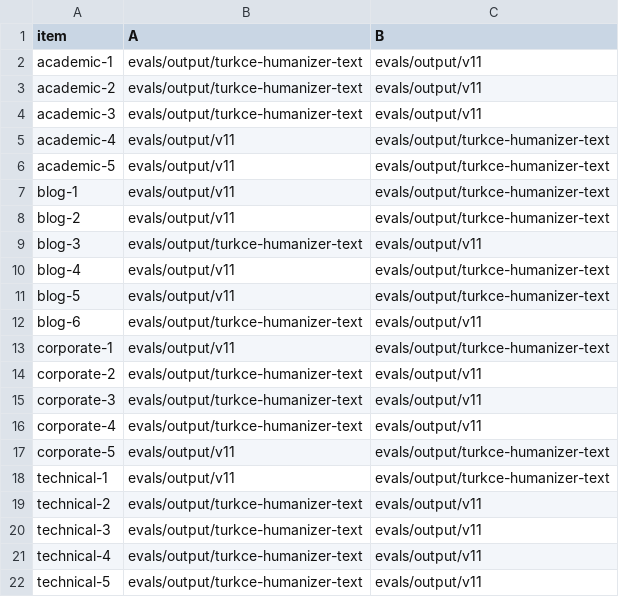
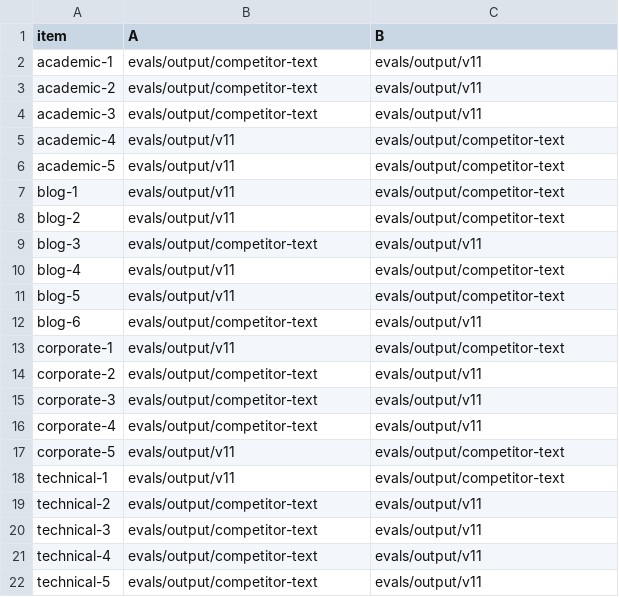
Before and after one commit to durmazoguzhan/turkish-humanify, a TSV file: evals/output/v11/verdicts/key.tsv, drawn as a sheet.

```diff
--- a/evals/output/v11/verdicts/key.tsv
+++ b/evals/output/v11/verdicts/key.tsv
@@ -1,22 +1,22 @@
 item	A	B
-academic-1	evals/output/turkce-humanizer-text	evals/output/v11
-academic-2	evals/output/turkce-humanizer-text	evals/output/v11
-academic-3	evals/output/turkce-humanizer-text	evals/output/v11
-academic-4	evals/output/v11	evals/output/turkce-humanizer-text
-academic-5	evals/output/v11	evals/output/turkce-humanizer-text
-blog-1	evals/output/v11	evals/output/turkce-humanizer-text
-blog-2	evals/output/v11	evals/output/turkce-humanizer-text
-blog-3	evals/output/turkce-humanizer-text	evals/output/v11
-blog-4	evals/output/v11	evals/output/turkce-humanizer-text
-blog-5	evals/output/v11	evals/output/turkce-humanizer-text
-blog-6	evals/output/turkce-humanizer-text	evals/output/v11
-corporate-1	evals/output/v11	evals/output/turkce-humanizer-text
-corporate-2	evals/output/turkce-humanizer-text	evals/output/v11
-corporate-3	evals/output/turkce-humanizer-text	evals/output/v11
-corporate-4	evals/output/turkce-humanizer-text	evals/output/v11
-corporate-5	evals/output/v11	evals/output/turkce-humanizer-text
-technical-1	evals/output/v11	evals/output/turkce-humanizer-text
-technical-2	evals/output/turkce-humanizer-text	evals/output/v11
-technical-3	evals/output/turkce-humanizer-text	evals/output/v11
-technical-4	evals/output/turkce-humanizer-text	evals/output/v11
-technical-5	evals/output/turkce-humanizer-text	evals/output/v11
+academic-1	evals/output/competitor-text	evals/output/v11
+academic-2	evals/output/competitor-text	evals/output/v11
+academic-3	evals/output/competitor-text	evals/output/v11
+academic-4	evals/output/v11	evals/output/competitor-text
+academic-5	evals/output/v11	evals/output/competitor-text
+blog-1	evals/output/v11	evals/output/competitor-text
+blog-2	evals/output/v11	evals/output/competitor-text
+blog-3	evals/output/competitor-text	evals/output/v11
+blog-4	evals/output/v11	evals/output/competitor-text
+blog-5	evals/output/v11	evals/output/competitor-text
+blog-6	evals/output/competitor-text	evals/output/v11
+corporate-1	evals/output/v11	evals/output/competitor-text
+corporate-2	evals/output/competitor-text	evals/output/v11
+corporate-3	evals/output/competitor-text	evals/output/v11
+corporate-4	evals/output/competitor-text	evals/output/v11
+corporate-5	evals/output/v11	evals/output/competitor-text
+technical-1	evals/output/v11	evals/output/competitor-text
+technical-2	evals/output/competitor-text	evals/output/v11
+technical-3	evals/output/competitor-text	evals/output/v11
+technical-4	evals/output/competitor-text	evals/output/v11
+technical-5	evals/output/competitor-text	evals/output/v11
```
Also changed, not shown: 59 other files.
